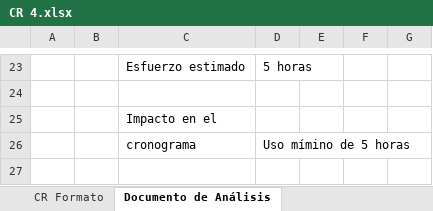
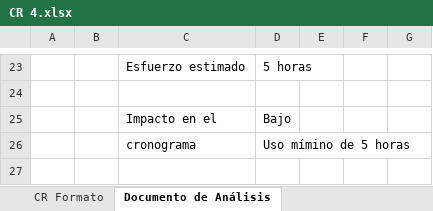
Before and after one commit to JexDev13/TraductorBrailleEspanol, an Excel workbook: documentation/Construccion y Evolucion/1. Solicitudes de cambio/CR 4.xlsx, sheet Documento de Análisis, drawn as a sheet; only a part is shown, gaps mark what is left out; values as stored, in another font and other column widths than the file's, no borders; the diff names each change by its address in the sheet, - before the commit and + after, or states it on an @@ line.

```diff
--- a/documentation/Construccion y Evolucion/1. Solicitudes de cambio/CR 4.xlsx (sheet Documento de Análisis)
+++ b/documentation/Construccion y Evolucion/1. Solicitudes de cambio/CR 4.xlsx (sheet Documento de Análisis)
-D25: (empty)
+D25: Bajo
```
Also changed, not shown: documentation/Construccion y Evolucion/1. Solicitudes de cambio/CR 1.xlsx, documentation/Construccion y Evolucion/2. Reportes de problemas/PR 1.xlsx, 2 other files.
